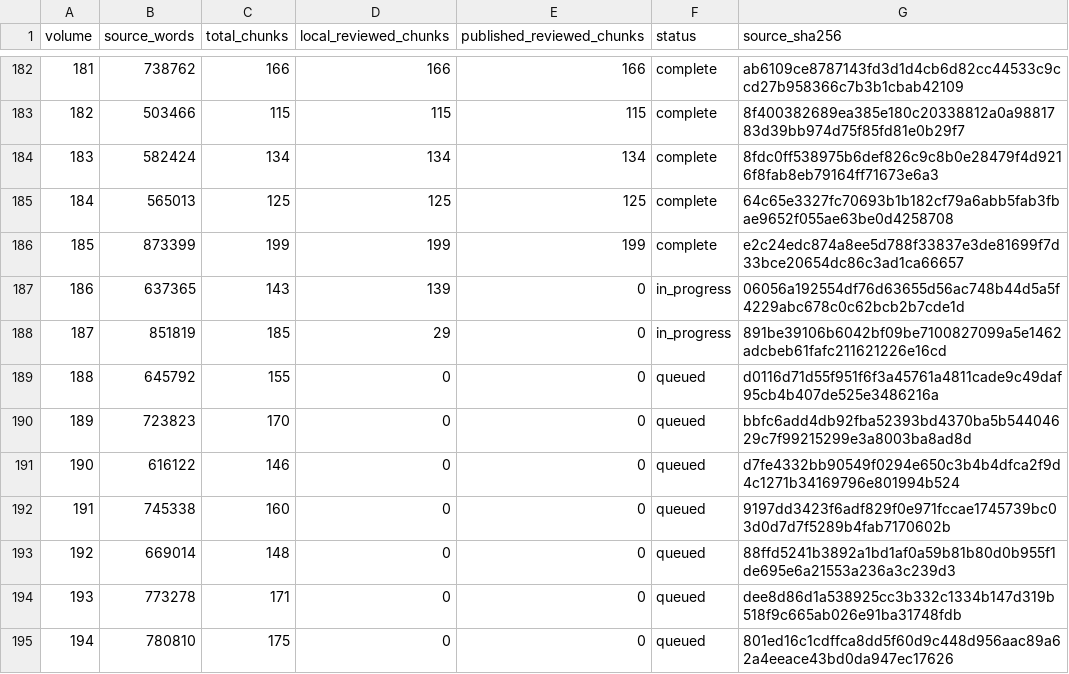
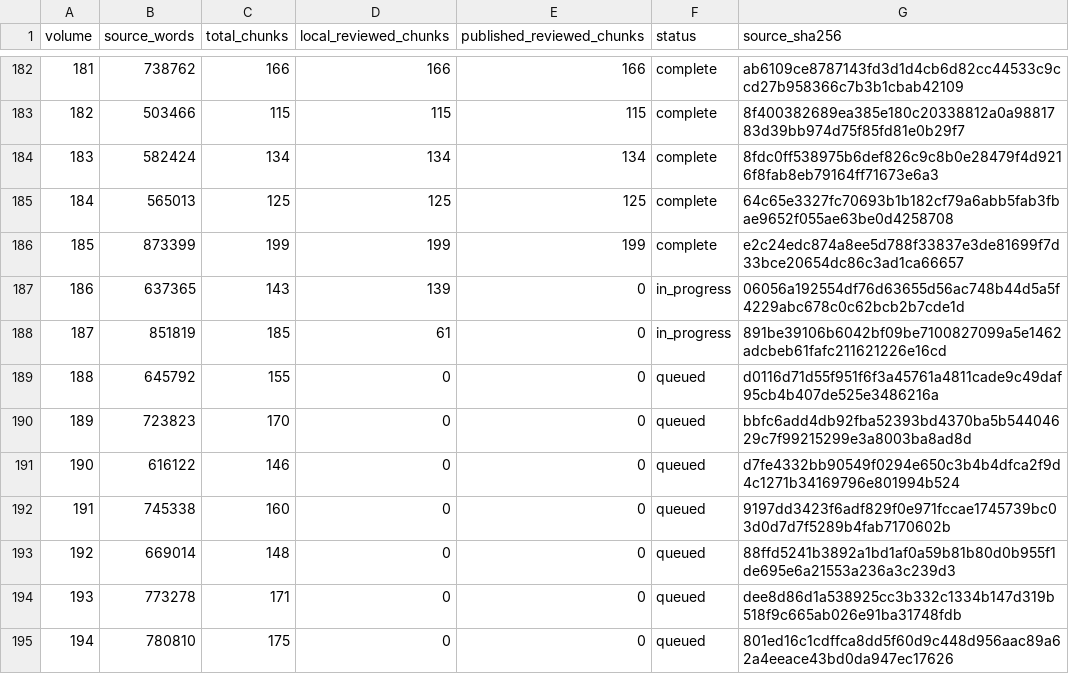
Before and after one commit to JM12344321/PatriologicaGraeciaTotalica, a TSV file: PL/progress.tsv, drawn as a sheet; only a part is shown, gaps mark what is left out.

Commit message:
Update PL translation progress

```diff
--- a/PL/progress.tsv
+++ b/PL/progress.tsv
@@ -187,3 +187,3 @@ volume	source_words	total_chunks	local_reviewed_chunks	published_reviewed_chunks
 186	637365	143	139	0	in_progress	06056a192554df76d63655d56ac748b44d5a5f4229abc678c0c62bcb2b7cde1d
-187	851819	185	29	0	in_progress	891be39106b6042bf09be7100827099a5e1462adcbeb61fafc211621226e16cd
+187	851819	185	61	0	in_progress	891be39106b6042bf09be7100827099a5e1462adcbeb61fafc211621226e16cd
 188	645792	155	0	0	queued	d0116d71d55f951f6f3a45761a4811cade9c49daf95cb4b407de525e3486216a
```
